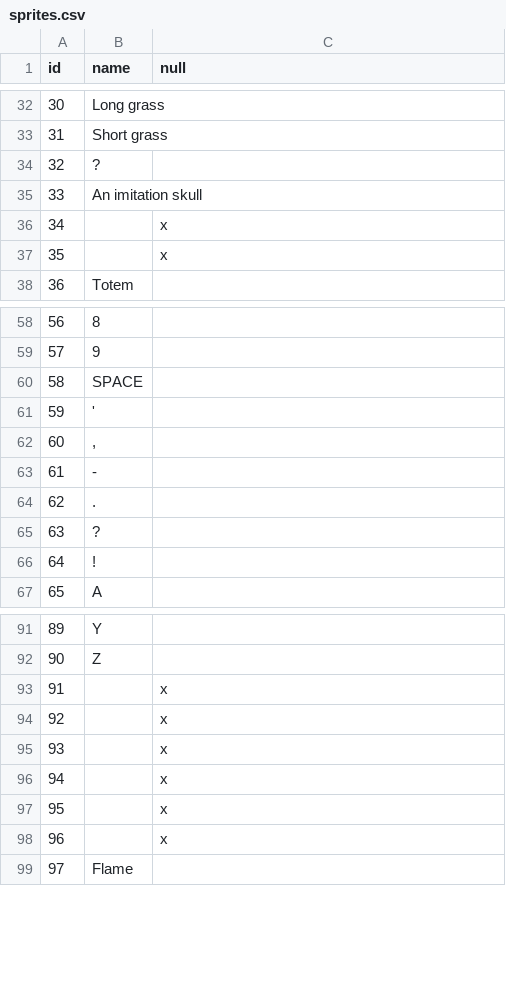
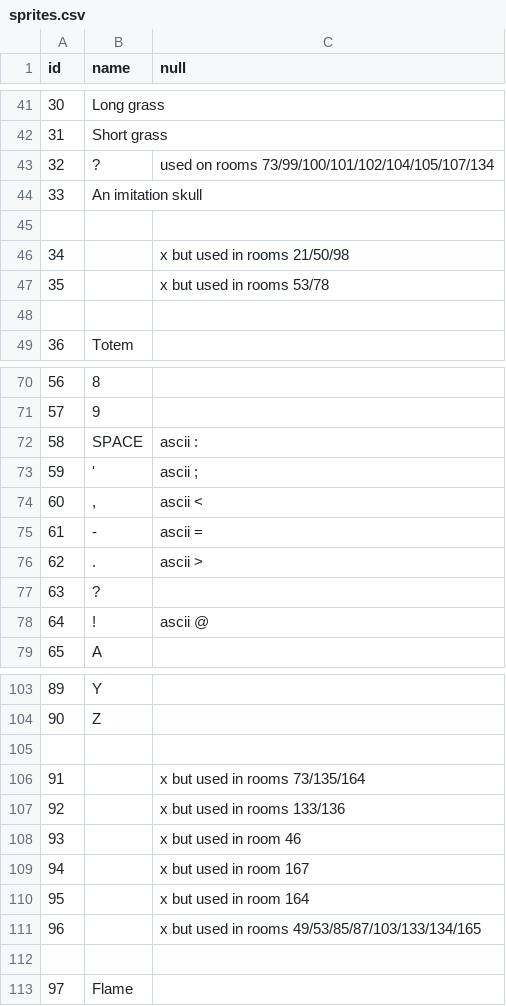
Before and after one commit to picosonic/D2, a CSV file: sprites.csv, drawn as a sheet; only a part is shown, gaps mark what is left out; addresses are those after the commit; the diff covers the shown part only; the diff names each change by its address in the sheet, - before the commit and + after, or states it on an @@ line.

Commit message:
Make a note of where some unknown frames are used

```diff
--- a/sprites.csv
+++ b/sprites.csv
-C43 (null): (empty)
+C43 (null): used on rooms 73/99/100/101/102/104/105/107/134
+row 45: (empty)
-C46 (null): x
+C46 (null): x but used in rooms 21/50/98
-C47 (null): x
+C47 (null): x but used in rooms 53/78
+row 48: (empty)
-C72 (null): (empty)
+C72 (null): ascii :
-C73 (null): (empty)
+C73 (null): ascii ;
-C74 (null): (empty)
+C74 (null): ascii <
-C75 (null): (empty)
+C75 (null): ascii =
-C76 (null): (empty)
+C76 (null): ascii >
-C78 (null): (empty)
+C78 (null): ascii @
+row 105: (empty)
-C106 (null): x
+C106 (null): x but used in rooms 73/135/164
-C107 (null): x
+C107 (null): x but used in rooms 133/136
-C108 (null): x
+C108 (null): x but used in room 46
-C109 (null): x
+C109 (null): x but used in room 167
-C110 (null): x
+C110 (null): x but used in room 164
-C111 (null): x
+C111 (null): x but used in rooms 49/53/85/87/103/133/134/165
+row 112: (empty)
```
Also changed, not shown: 25 added rows, 6 removed rows, 3 moved rows, 24 edited cells and row numbers in column A elsewhere in this file.
